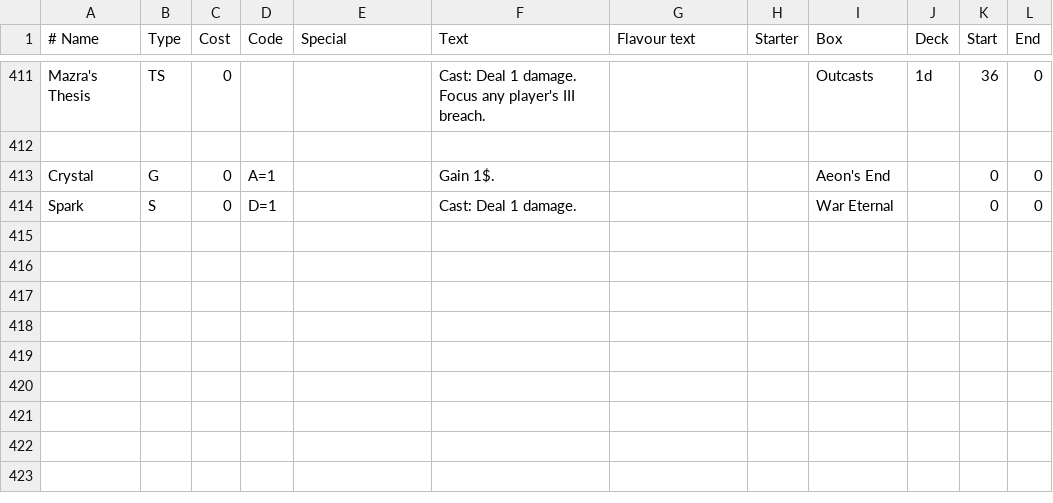
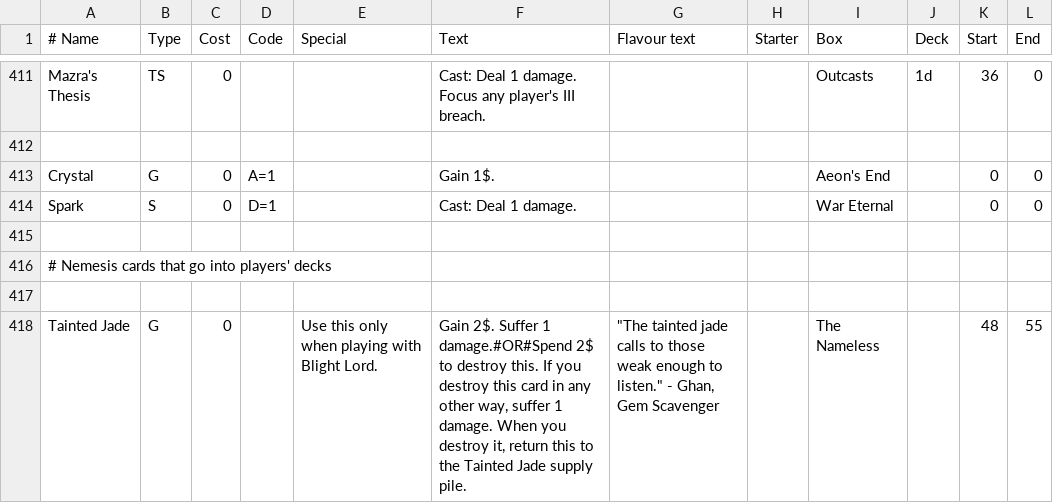
Before and after one commit to Vgr255/Lexive, a CSV file: player_cards.csv, drawn as a sheet; only a part is shown, gaps mark what is left out; the diff names each change by its address in the sheet, - before the commit and + after, or states it on an @@ line.

```diff
--- a/player_cards.csv
+++ b/player_cards.csv
+row 415: (empty)
+row 416: # Nemesis cards that go into players' decks
+row 417: (empty)
+row 418: Tainted Jade | G | 0 |  | Use this only when playing with Blight Lord. | Gain 2$. Suffer 1 damage.#OR#Spend 2$ to destroy this. If you destroy this card in any other way, suffer 1 damage. When you destroy it, return this to the Tainted Jade supply pile. | "The tainted jade calls to those weak enough to listen." - Ghan, Gem Scavenger |  | The Nameless |  | 48 | 55
```
Also changed, not shown: nemesis_cards.csv, nemesis_mats.csv, 1 other file.
